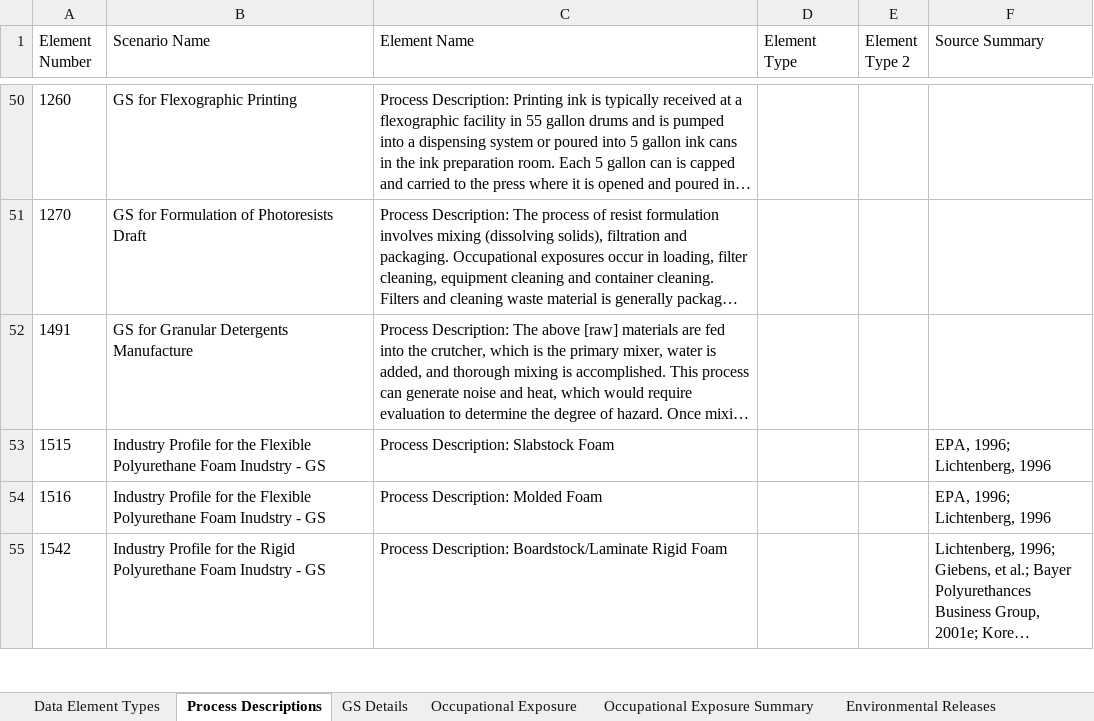
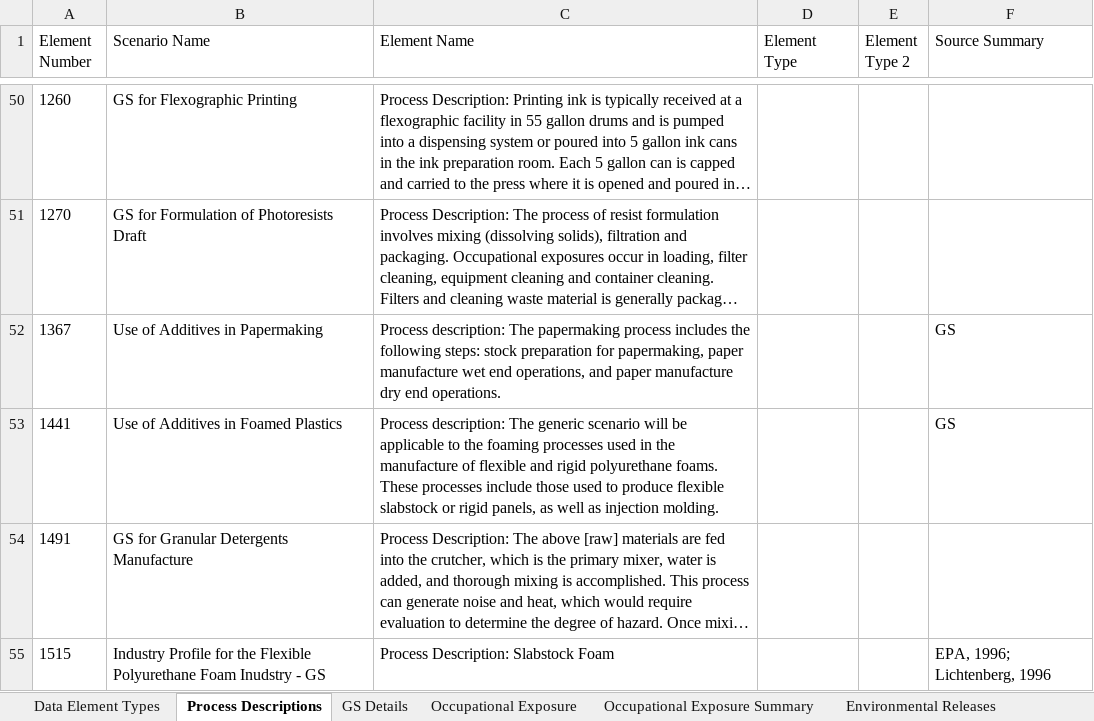
Before and after one commit to wbarret1/GenericScenarioEvaluation, an Excel workbook: GenericScenarioEvaluation/output.xlsx, sheet Process Descriptions, drawn as a sheet; only a part is shown, gaps mark what is left out; the shorter side is filled out with more unchanged rows; long unchanged cells end in …; values as stored, in another font and other column widths than the file's, no borders; the diff names each change by its address in the sheet, - before the commit and + after, or states it on an @@ line.

Commit message:
Added sources to the Generic Scenario class.

```diff
--- a/GenericScenarioEvaluation/output.xlsx (sheet Process Descriptions)
+++ b/GenericScenarioEvaluation/output.xlsx (sheet Process Descriptions)
+row 52: 1367 | Use of Additives in Papermaking | Process description: The papermaking process includes the following steps: stock preparation for papermaking, paper manufacture wet end operations, and paper manufacture dry end operations. |  |  | GS
+row 53: 1441 | Use of Additives in Foamed Plastics | Process description: The generic scenario will be applicable to the foaming processes used in the manufacture of flexible and rigid polyurethane foams. These processes include those used to produce flexible slabstock or rigid panels, as well as injection molding. |  |  | GS
```
Also changed, not shown: sheet Data Values, sheet Data Element Types, 2 other files.
